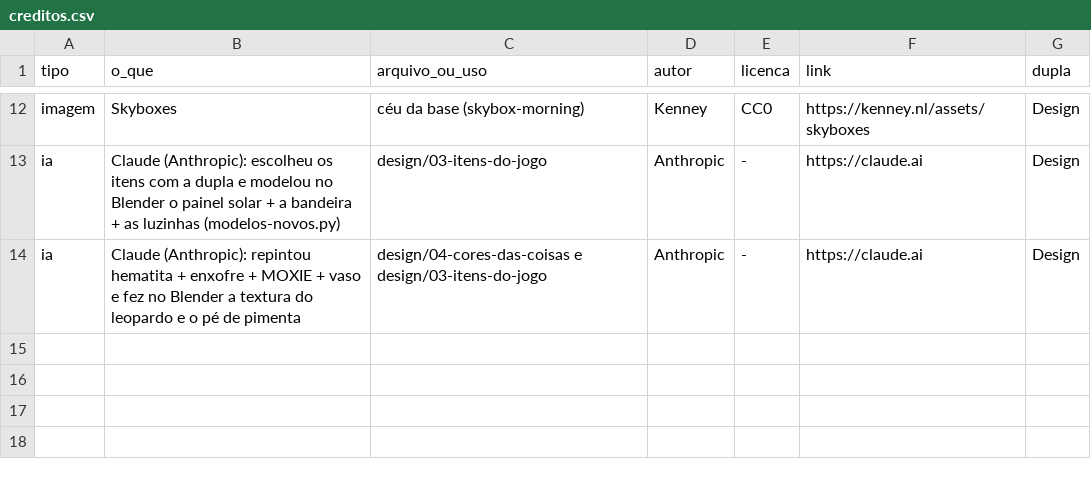
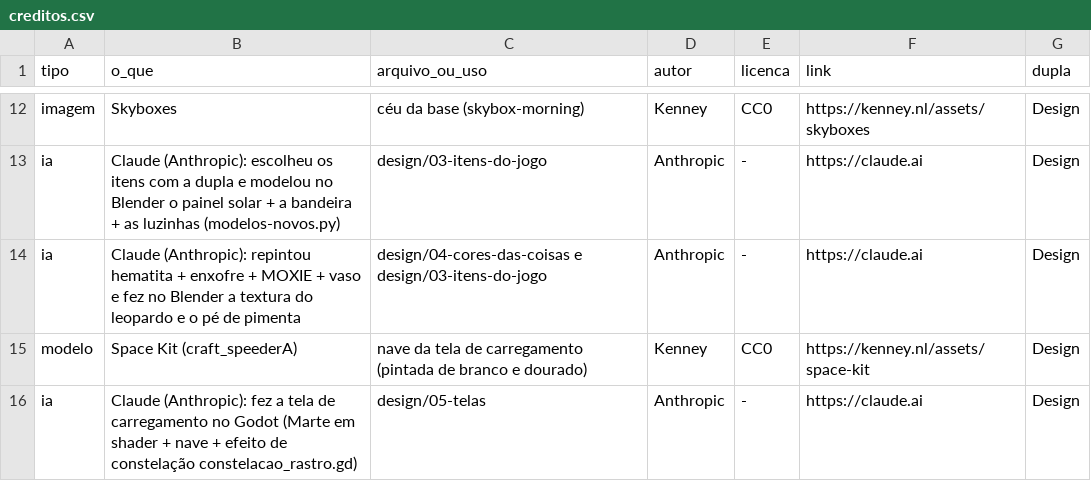
Before and after one commit to Out-Of-Space-Exception/mike-on-mars, a CSV file: creditos.csv, drawn as a sheet; only a part is shown, gaps mark what is left out.

```diff
--- a/creditos.csv
+++ b/creditos.csv
@@ -14 +14,3 @@ ia,Claude (Anthropic): escolheu os itens com a dupla e modelou no Blender o pain
 ia,Claude (Anthropic): repintou hematita + enxofre + MOXIE + vaso e fez no Blender a textura do leopardo e o pé de pimenta,design/04-cores-das-coisas e design/03-itens-do-jogo,Anthropic,-,https://claude.ai,Design
+modelo,Space Kit (craft_speederA),nave da tela de carregamento (pintada de branco e dourado),Kenney,CC0,https://kenney.nl/assets/space-kit,Design
+ia,Claude (Anthropic): fez a tela de carregamento no Godot (Marte em shader + nave + efeito de constelação constelacao_rastro.gd),design/05-telas,Anthropic,-,https://claude.ai,Design
```
Also changed, not shown: 9 other files.
